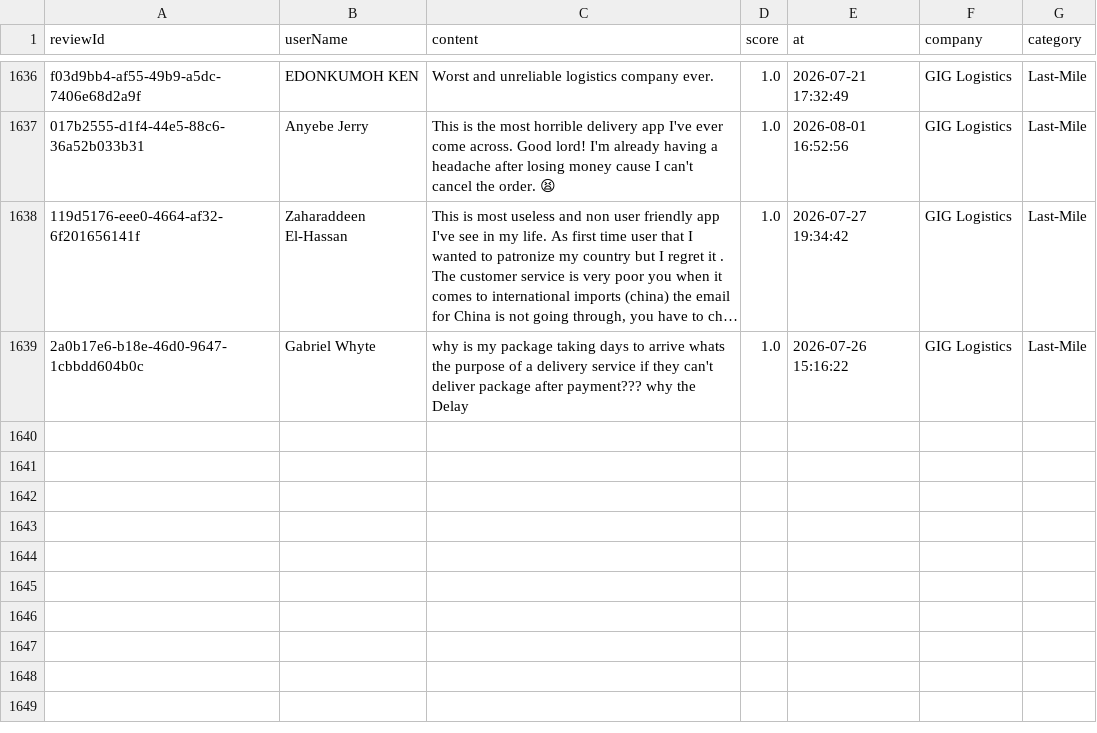
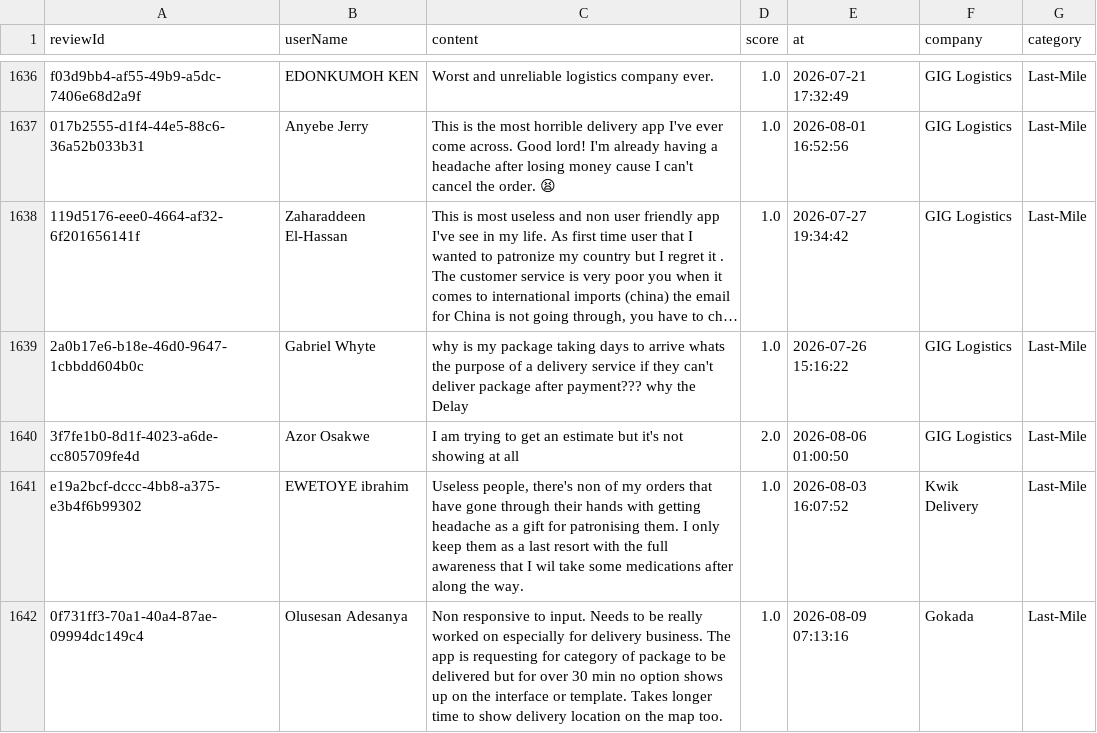
Before and after one commit to Delphineuzoeto/intelligence-tracker, a CSV file: logistics_reviews_clean.csv, drawn as a sheet; only a part is shown, gaps mark what is left out; long unchanged cells end in …; the diff names each change by its address in the sheet, - before the commit and + after, or states it on an @@ line.

```diff
--- a/logistics_reviews_clean.csv
+++ b/logistics_reviews_clean.csv
+row 1640: 3f7fe1b0-8d1f-4023-a6de-cc805709fe4d | Azor Osakwe | I am trying to get an estimate but it's not showing at all | 2.0 | 2026-08-06 01:00:50 | GIG Logistics | Last-Mile
+row 1641: e19a2bcf-dccc-4bb8-a375-e3b4f6b99302 | EWETOYE ibrahim | Useless people, there's non of my orders that have gone through their hands with getting headache as a gift for patronising them. I only keep them as a last resort with the full awareness that I wil take some medications after along the way. | 1.0 | 2026-08-03 16:07:52 | Kwik Delivery | Last-Mile
+row 1642: 0f731ff3-70a1-40a4-87ae-09994dc149c4 | Olusesan Adesanya | Non responsive to input. Needs to be really worked on especially for delivery business. The app is requesting for category of package to be delivered but for over 30 min no option shows up on the interface or template. Takes longer time to show delivery location on the map too. | 1.0 | 2026-08-09 07:13:16 | Gokada | Last-Mile
```
Also changed, not shown: logistics_reviews_raw.csv.
